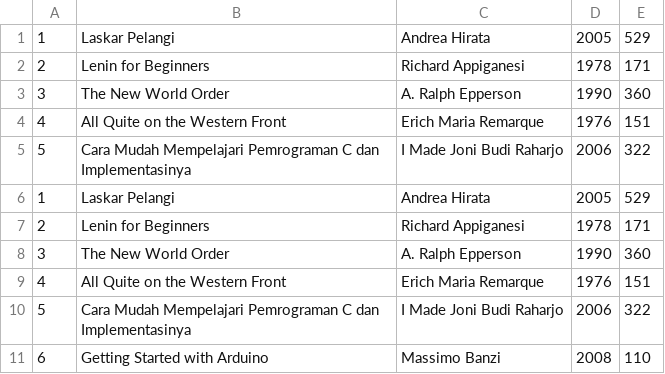
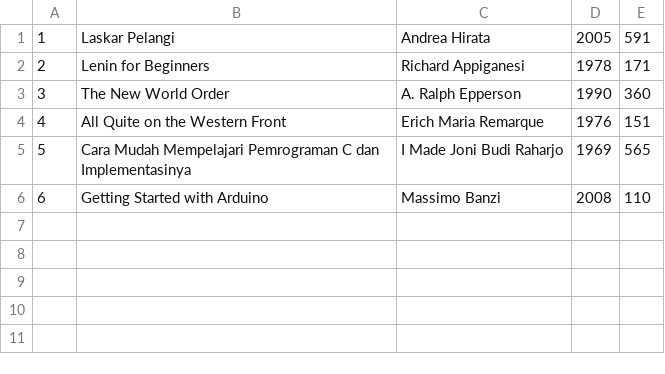
Before and after one commit to junonurakbar/golang_simple_crud, a CSV file: data.csv, drawn as a sheet.

```diff
--- a/data.csv
+++ b/data.csv
@@ -1,2 +1,2 @@
-1,Laskar Pelangi,Andrea Hirata,2005,529
+1,Laskar Pelangi,Andrea Hirata,2005,591
 2,Lenin for Beginners,Richard Appiganesi,1978,171
@@ -4,8 +4,3 @@
 4,All Quite on the Western Front,Erich Maria Remarque,1976,151
-5,Cara Mudah Mempelajari Pemrograman C dan Implementasinya,I Made Joni Budi Raharjo,2006,322
-1,Laskar Pelangi,Andrea Hirata,2005,529
-2,Lenin for Beginners,Richard Appiganesi,1978,171
-3,The New World Order,A. Ralph Epperson,1990,360
-4,All Quite on the Western Front,Erich Maria Remarque,1976,151
-5,Cara Mudah Mempelajari Pemrograman C dan Implementasinya,I Made Joni Budi Raharjo,2006,322
+5,Cara Mudah Mempelajari Pemrograman C dan Implementasinya,I Made Joni Budi Raharjo,1969,565
 6,Getting Started with Arduino,Massimo Banzi,2008,110
```
Also changed, not shown: 1 other file.
